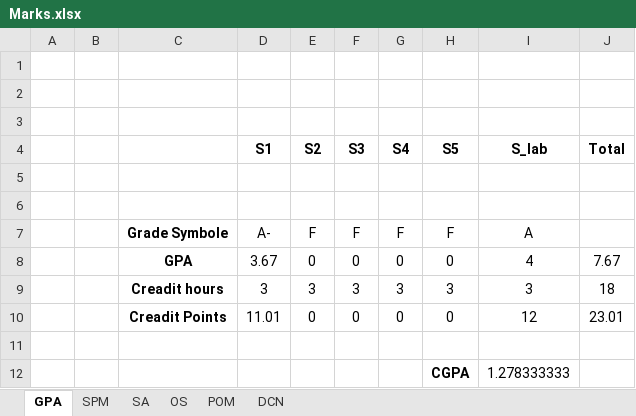
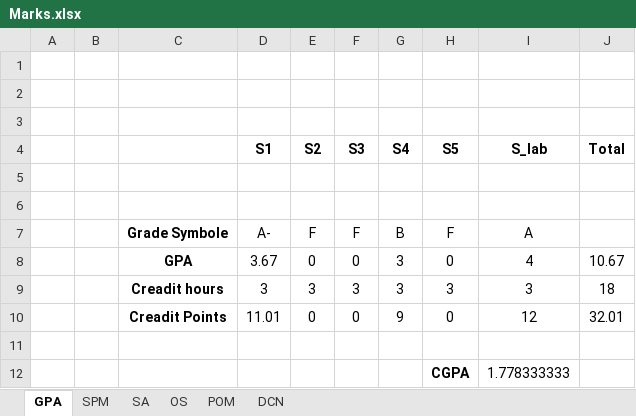
Before and after one commit to MFY2000/Semeste_5_FALL-2021_, an Excel workbook: Marks.xlsx, sheet GPA, drawn as a sheet; values as stored, in another font and other column widths than the file's, no borders; the diff names each change by its address in the sheet, - before the commit and + after, or states it on an @@ line.

```diff
--- a/Marks.xlsx (sheet GPA)
+++ b/Marks.xlsx (sheet GPA)
-G7 (S4): F
+G7 (S4): B
-G8 (S4): 0
+G8 (S4): 3
-J8 (Total): 7.67
+J8 (Total): 10.67
-G10 (S4): 0
+G10 (S4): 9
-J10 (Total): 23.01
+J10 (Total): 32.01
-I12 (S_lab): 1.278333333
+I12 (S_lab): 1.778333333
```
Also changed, not shown: sheet POM, sheet OS.
